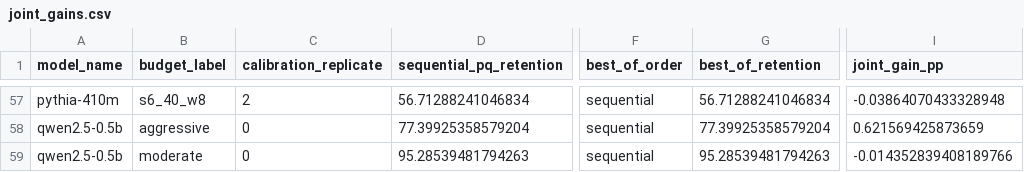
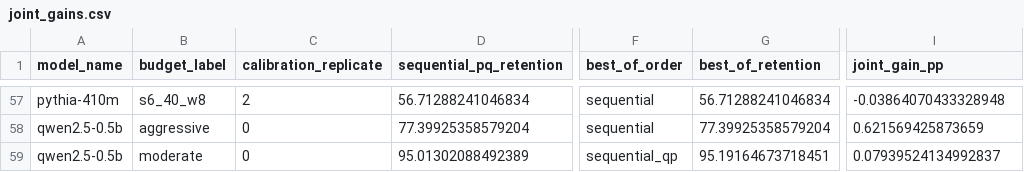
Before and after one commit to shehryarf67/Scale-Aware-Joint-Compression, a CSV file: results/evidence/joint_gains.csv, drawn as a sheet; only a part is shown, gaps mark what is left out; the diff names each change by its address in the sheet, - before the commit and + after, or states it on an @@ line.

```diff
--- a/results/evidence/joint_gains.csv
+++ b/results/evidence/joint_gains.csv
-D59 (sequential_pq_retention): 95.28539481794263
+D59 (sequential_pq_retention): 95.01302088492389
-F59 (best_of_order): sequential
+F59 (best_of_order): sequential_qp
-G59 (best_of_retention): 95.28539481794263
+G59 (best_of_retention): 95.19164673718451
-I59 (joint_gain_pp): -0.014352839408189766
+I59 (joint_gain_pp): 0.07939524134992837
```
Also changed, not shown: results/evidence/cells.csv, 4 other files.
